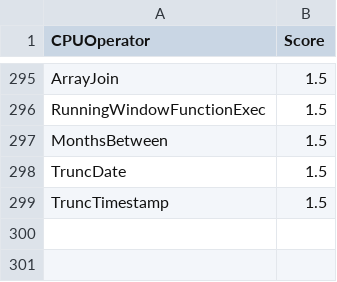
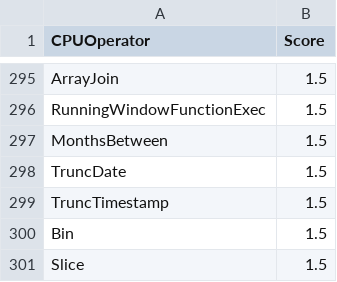
Before and after one commit to NVIDIA/spark-rapids-tools, a CSV file: core/src/main/resources/operatorsScore-dataproc-t4.csv, drawn as a sheet; only a part is shown, gaps mark what is left out.

Commit message:
Support Bin and Slice expressions in Qual tool
Signed-off-by: Ahmed Hussein (amahussein) <a@ahussein.me>

Fixes #1519

Add new expressions to the supprotedExpressions.csv and their scores

- Bin
- Slice

No tests are necessary for that change.

```diff
--- a/core/src/main/resources/operatorsScore-dataproc-t4.csv
+++ b/core/src/main/resources/operatorsScore-dataproc-t4.csv
@@ -299 +299,3 @@ TruncDate,1.5
 TruncTimestamp,1.5
+Bin,1.5
+Slice,1.5
```
Also changed, not shown: core/src/main/resources/operatorsScore-emr-a10.csv, core/src/main/resources/operatorsScore-emr-t4.csv, 7 other files.
